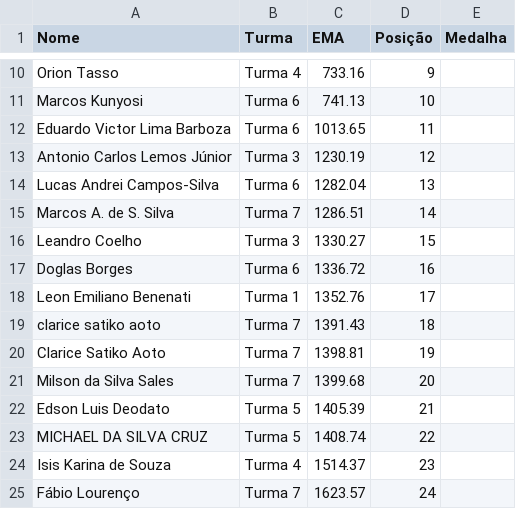
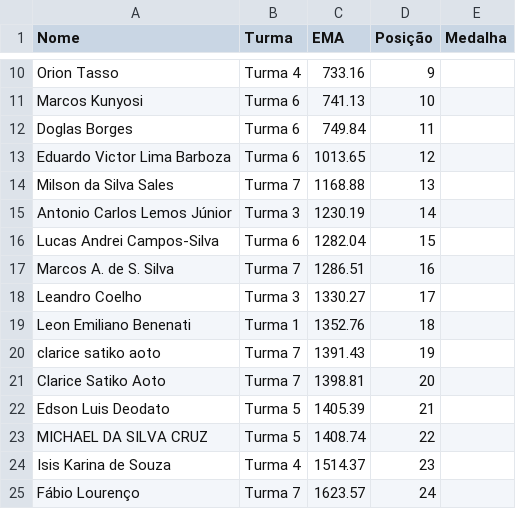
Before and after one commit to gitflai/ranking, a CSV file: 4compMLflairank.csv, drawn as a sheet; only a part is shown, gaps mark what is left out.

```diff
--- a/4compMLflairank.csv
+++ b/4compMLflairank.csv
@@ -11,12 +11,12 @@ Orion Tasso,Turma 4,733.16,9,
 Marcos Kunyosi,Turma 6,741.13,10,
-Eduardo Victor Lima Barboza,Turma 6,1013.65,11,
-Antonio Carlos Lemos Júnior,Turma 3,1230.19,12,
-Lucas Andrei Campos-Silva,Turma 6,1282.04,13,
-Marcos A. de S. Silva,Turma 7,1286.51,14,
-Leandro Coelho,Turma 3,1330.27,15,
-Doglas Borges,Turma 6,1336.72,16,
-Leon Emiliano Benenati ,Turma 1,1352.76,17,
-clarice satiko aoto,Turma 7,1391.43,18,
-Clarice Satiko Aoto,Turma 7,1398.81,19,
-Milson da Silva Sales,Turma 7,1399.68,20,
+Doglas Borges,Turma 6,749.84,11,
+Eduardo Victor Lima Barboza,Turma 6,1013.65,12,
+Milson da Silva Sales,Turma 7,1168.88,13,
+Antonio Carlos Lemos Júnior,Turma 3,1230.19,14,
+Lucas Andrei Campos-Silva,Turma 6,1282.04,15,
+Marcos A. de S. Silva,Turma 7,1286.51,16,
+Leandro Coelho,Turma 3,1330.27,17,
+Leon Emiliano Benenati ,Turma 1,1352.76,18,
+clarice satiko aoto,Turma 7,1391.43,19,
+Clarice Satiko Aoto,Turma 7,1398.81,20,
 Edson Luis Deodato,Turma 5,1405.39,21,
```
Also changed, not shown: 4compMLflai.csv.
